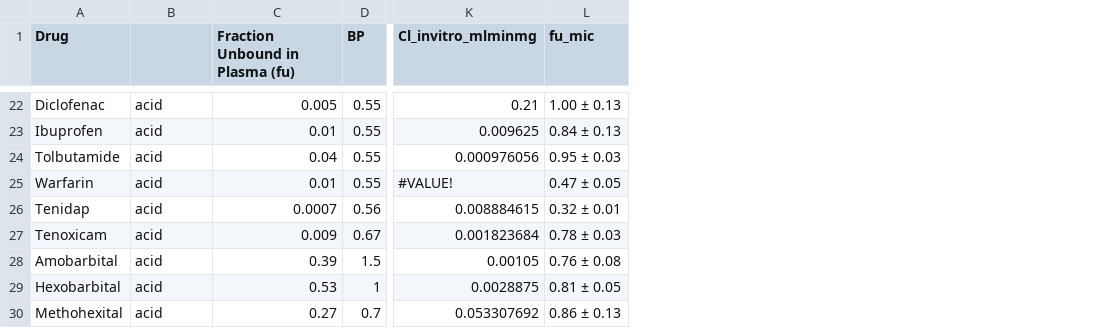
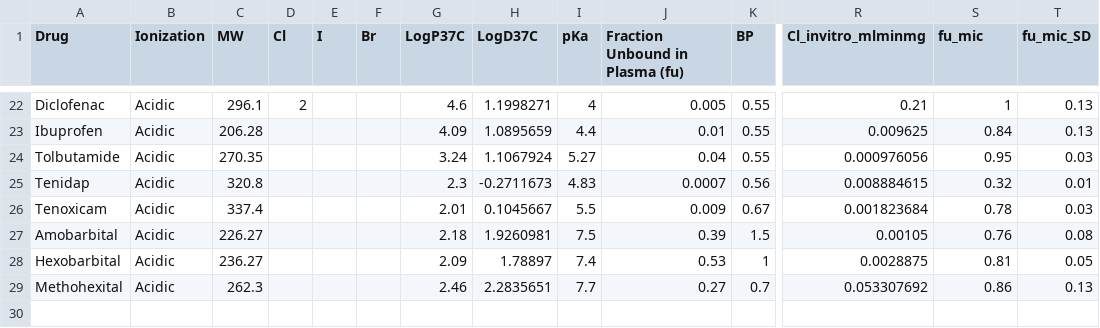
Before and after one commit to esqLABS/esqIVIVE, a CSV file: inst/data/Obach_1999_Clmicrosomes.csv, drawn as a sheet; only a part is shown, gaps mark what is left out; removed rows and columns are numbered as before the commit, all else as after; rows hold the shown columns only; the diff covers the shown part only; the diff names each change by its address in the sheet, - before the commit and + after, or states it on an @@ line.

```diff
--- a/inst/data/Obach_1999_Clmicrosomes.csv
+++ b/inst/data/Obach_1999_Clmicrosomes.csv
+column C (MW), rows 22-29: 296.1 | 206.28 | 270.35 | 320.8 | 337.4 | 226.27 | 236.27 | 262.3
+column D (Cl), row 22: 2
+column E (I), empty
+column F (Br), empty
+column G (LogP37C), rows 22-29: 4.6 | 4.09 | 3.24 | 2.3 | 2.01 | 2.18 | 2.09 | 2.46
+column H (LogD37C), rows 22-29: 1.1998271 | 1.0895659 | 1.1067924 | -0.2711673 | 0.1045667 | 1.9260981 | 1.78897 | 2.2835651
+column I (pKa), rows 22-29: 4 | 4.4 | 5.27 | 4.83 | 5.5 | 7.5 | 7.4 | 7.7
+column T (fu_mic_SD), rows 22-29: 0.13 | 0.13 | 0.03 | 0.01 | 0.03 | 0.08 | 0.05 | 0.13
-B1: (empty)
+B1: Ionization
-B22:B24 (Ionization): acid
+B22:B24 (Ionization): Acidic
-S22 (fu_mic): 1.00 ± 0.13
+S22 (fu_mic): 1
-S23 (fu_mic): 0.84 ± 0.13
+S23 (fu_mic): 0.84
-S24 (fu_mic): 0.95 ± 0.03
+S24 (fu_mic): 0.95
-row 25: Warfarin | acid | 0.01 | 0.55 | #VALUE! | 0.47 ± 0.05
-B25:B29 (Ionization): acid
+B25:B29 (Ionization): Acidic
-S25 (fu_mic): 0.32 ± 0.01
+S25 (fu_mic): 0.32
-S26 (fu_mic): 0.78 ± 0.03
+S26 (fu_mic): 0.78
-S27 (fu_mic): 0.76 ± 0.08
+S27 (fu_mic): 0.76
-S28 (fu_mic): 0.81 ± 0.05
+S28 (fu_mic): 0.81
-S29 (fu_mic): 0.86 ± 0.13
+S29 (fu_mic): 0.86
```
Also changed, not shown: 34 edited cells elsewhere in this file.
